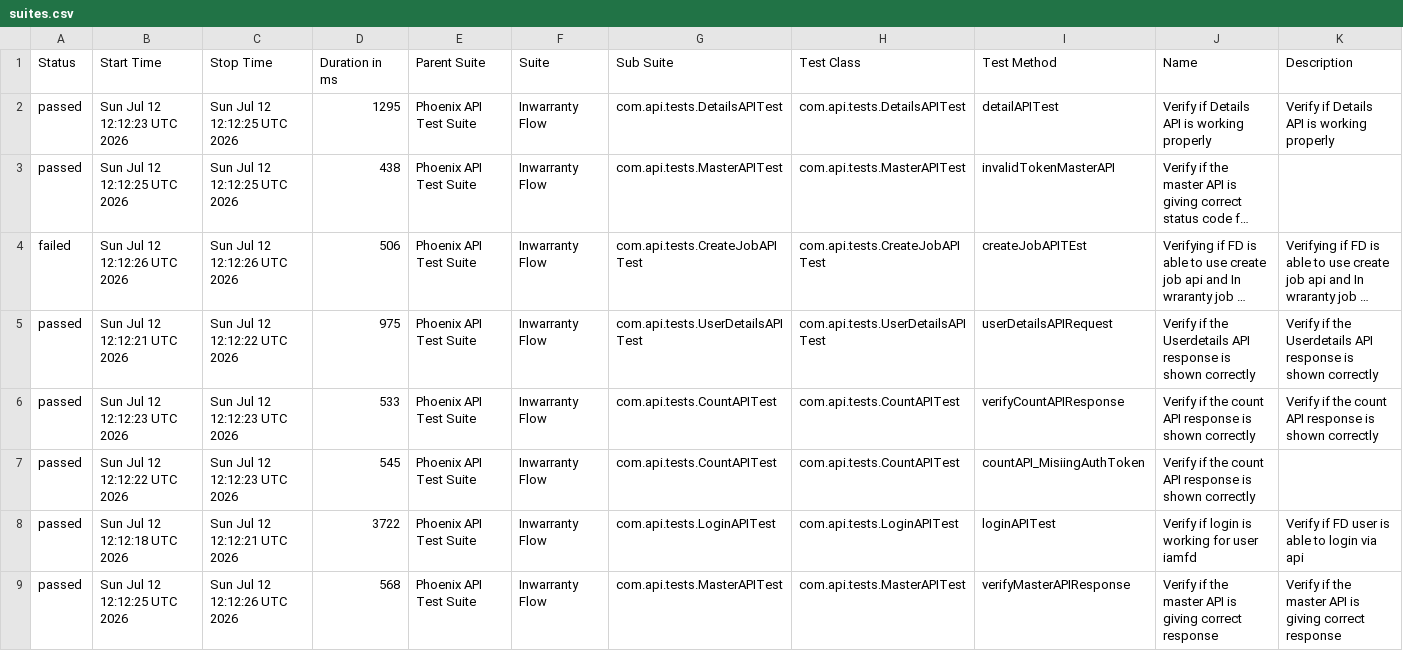
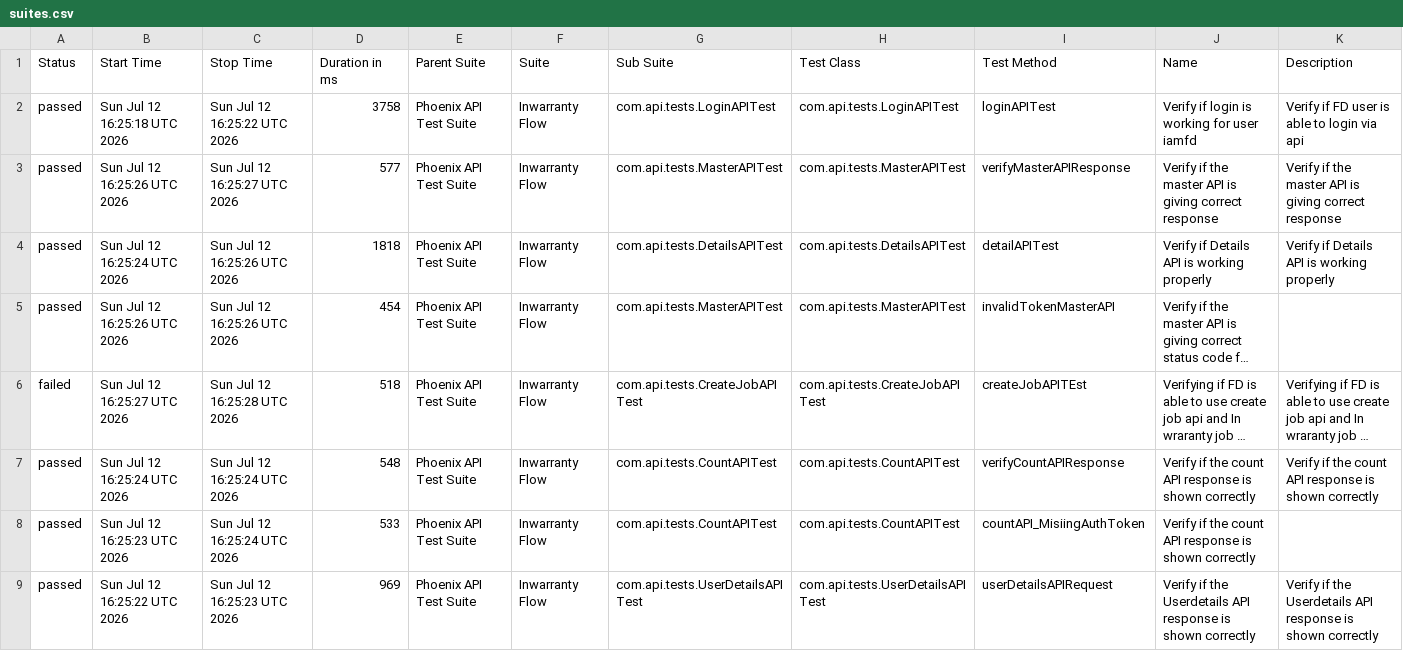
Before and after one commit to idavinde/PhoenixTestAutomationFramwork, a CSV file: data/suites.csv, drawn as a sheet; long unchanged cells end in …; removed rows and columns are numbered as before the commit, all else as after; the diff names each change by its address in the sheet, - before the commit and + after, or states it on an @@ line.

```diff
--- a/data/suites.csv
+++ b/data/suites.csv
+row 2: passed | Sun Jul 12 16:25:18 UTC 2026 | Sun Jul 12 16:25:22 UTC 2026 | 3758 | Phoenix API Test Suite | Inwarranty Flow | com.api.tests.LoginAPITest | com.api.tests.LoginAPITest | loginAPITest | Verify if login is working for user iamfd | Verify if FD user is able to login via api
+row 3: passed | Sun Jul 12 16:25:26 UTC 2026 | Sun Jul 12 16:25:27 UTC 2026 | 577 | Phoenix API Test Suite | Inwarranty Flow | com.api.tests.MasterAPITest | com.api.tests.MasterAPITest | verifyMasterAPIResponse | Verify if the master API is giving correct response | Verify if the master API is giving correct response
-B4 (Start Time): Sun Jul 12 12:12:23 UTC 2026
+B4 (Start Time): Sun Jul 12 16:25:24 UTC 2026
-C4:C5 (Stop Time): Sun Jul 12 12:12:25 UTC 2026
+C4:C5 (Stop Time): Sun Jul 12 16:25:26 UTC 2026
-D4 (Duration in ms): 1295
+D4 (Duration in ms): 1818
-B5 (Start Time): Sun Jul 12 12:12:25 UTC 2026
+B5 (Start Time): Sun Jul 12 16:25:26 UTC 2026
-D5 (Duration in ms): 438
+D5 (Duration in ms): 454
-B6 (Start Time): Sun Jul 12 12:12:26 UTC 2026
+B6 (Start Time): Sun Jul 12 16:25:27 UTC 2026
-C6 (Stop Time): Sun Jul 12 12:12:26 UTC 2026
+C6 (Stop Time): Sun Jul 12 16:25:28 UTC 2026
-D6 (Duration in ms): 506
+D6 (Duration in ms): 518
-row 5: passed | Sun Jul 12 12:12:21 UTC 2026 | Sun Jul 12 12:12:22 UTC 2026 | 975 | Phoenix API Test Suite | Inwarranty Flow | com.api.tests.UserDetailsAPITest | com.api.tests.UserDetailsAPITest | userDetailsAPIRequest | Verify if the Userdetails API response is shown correctly | Verify if the Userdetails API response is shown correctly
-B7 (Start Time): Sun Jul 12 12:12:23 UTC 2026
+B7 (Start Time): Sun Jul 12 16:25:24 UTC 2026
-C7:C8 (Stop Time): Sun Jul 12 12:12:23 UTC 2026
+C7:C8 (Stop Time): Sun Jul 12 16:25:24 UTC 2026
-D7 (Duration in ms): 533
+D7 (Duration in ms): 548
-B8 (Start Time): Sun Jul 12 12:12:22 UTC 2026
+B8 (Start Time): Sun Jul 12 16:25:23 UTC 2026
-D8 (Duration in ms): 545
+D8 (Duration in ms): 533
-row 8: passed | Sun Jul 12 12:12:18 UTC 2026 | Sun Jul 12 12:12:21 UTC 2026 | 3722 | Phoenix API Test Suite | Inwarranty Flow | com.api.tests.LoginAPITest | com.api.tests.LoginAPITest | loginAPITest | Verify if login is working for user iamfd | Verify if FD user is able to login via api
-B9 (Start Time): Sun Jul 12 12:12:25 UTC 2026
+B9 (Start Time): Sun Jul 12 16:25:22 UTC 2026
-C9 (Stop Time): Sun Jul 12 12:12:26 UTC 2026
+C9 (Stop Time): Sun Jul 12 16:25:23 UTC 2026
-D9 (Duration in ms): 568
+D9 (Duration in ms): 969
-G9 (Sub Suite): com.api.tests.MasterAPITest
+G9 (Sub Suite): com.api.tests.UserDetailsAPITest
-H9 (Test Class): com.api.tests.MasterAPITest
+H9 (Test Class): com.api.tests.UserDetailsAPITest
-I9 (Test Method): verifyMasterAPIResponse
+I9 (Test Method): userDetailsAPIRequest
-J9 (Name): …if the master API is giving correct response
+J9 (Name): …if the Userdetails API response is shown correctly
-K9 (Description): …if the master API is giving correct response
+K9 (Description): …if the Userdetails API response is shown correctly
```
Also changed, not shown: data/behaviors.csv, 51 other files.
